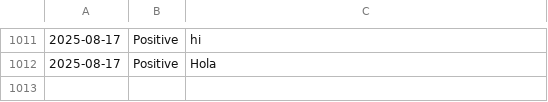
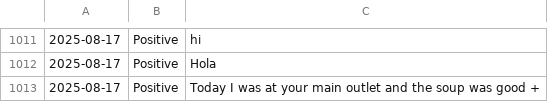
Before and after one commit to nilum2002/Automated-Restaurant-Feedback-Agent-SteamNoodles, a CSV file: feedback.csv, drawn as a sheet; only a part is shown, gaps mark what is left out.

Commit message:
Feedbacks Updated

```diff
--- a/feedback.csv
+++ b/feedback.csv
@@ -1012 +1012,2 @@
 2025-08-17 | Positive | Hola
+2025-08-17 | Positive | Today I was at your main outlet and the soup was good +
```
